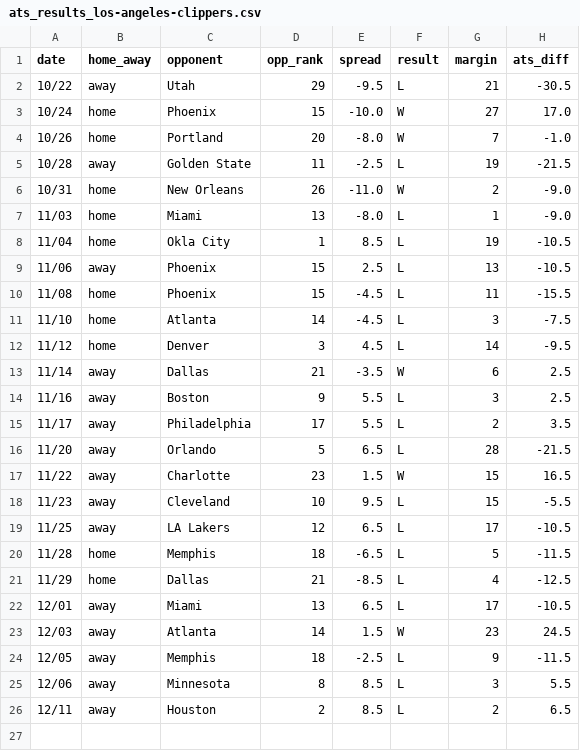
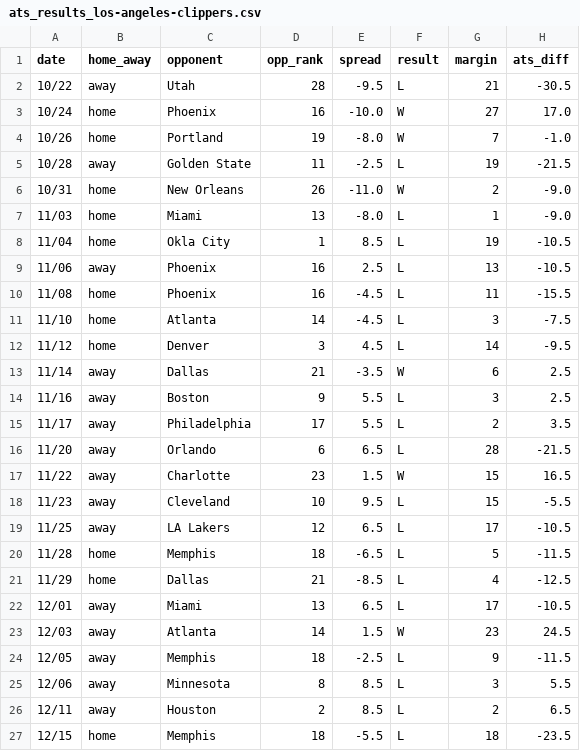
Before and after one commit to ajoros/nbabetinfo, a CSV file: ats_results_los-angeles-clippers.csv, drawn as a sheet.

```diff
--- a/ats_results_los-angeles-clippers.csv
+++ b/ats_results_los-angeles-clippers.csv
@@ -1,5 +1,5 @@
 date,home_away,opponent,opp_rank,spread,result,margin,ats_diff
-10/22,away,Utah,29,-9.5,L,21,-30.5
-10/24,home,Phoenix,15,-10.0,W,27,17.0
-10/26,home,Portland,20,-8.0,W,7,-1.0
+10/22,away,Utah,28,-9.5,L,21,-30.5
+10/24,home,Phoenix,16,-10.0,W,27,17.0
+10/26,home,Portland,19,-8.0,W,7,-1.0
 10/28,away,Golden State,11,-2.5,L,19,-21.5
@@ -8,4 +8,4 @@ date,home_away,opponent,opp_rank,spread,result,margin,ats_diff
 11/04,home,Okla City,1,8.5,L,19,-10.5
-11/06,away,Phoenix,15,2.5,L,13,-10.5
-11/08,home,Phoenix,15,-4.5,L,11,-15.5
+11/06,away,Phoenix,16,2.5,L,13,-10.5
+11/08,home,Phoenix,16,-4.5,L,11,-15.5
 11/10,home,Atlanta,14,-4.5,L,3,-7.5
@@ -15,3 +15,3 @@ date,home_away,opponent,opp_rank,spread,result,margin,ats_diff
 11/17,away,Philadelphia,17,5.5,L,2,3.5
-11/20,away,Orlando,5,6.5,L,28,-21.5
+11/20,away,Orlando,6,6.5,L,28,-21.5
 11/22,away,Charlotte,23,1.5,W,15,16.5
@@ -26 +26,2 @@ date,home_away,opponent,opp_rank,spread,result,margin,ats_diff
 12/11,away,Houston,2,8.5,L,2,6.5
+12/15,home,Memphis,18,-5.5,L,18,-23.5
```
Also changed, not shown: ats_results_golden-state-warriors.csv, ats_results_new-york-knicks.csv, 33 other files.
